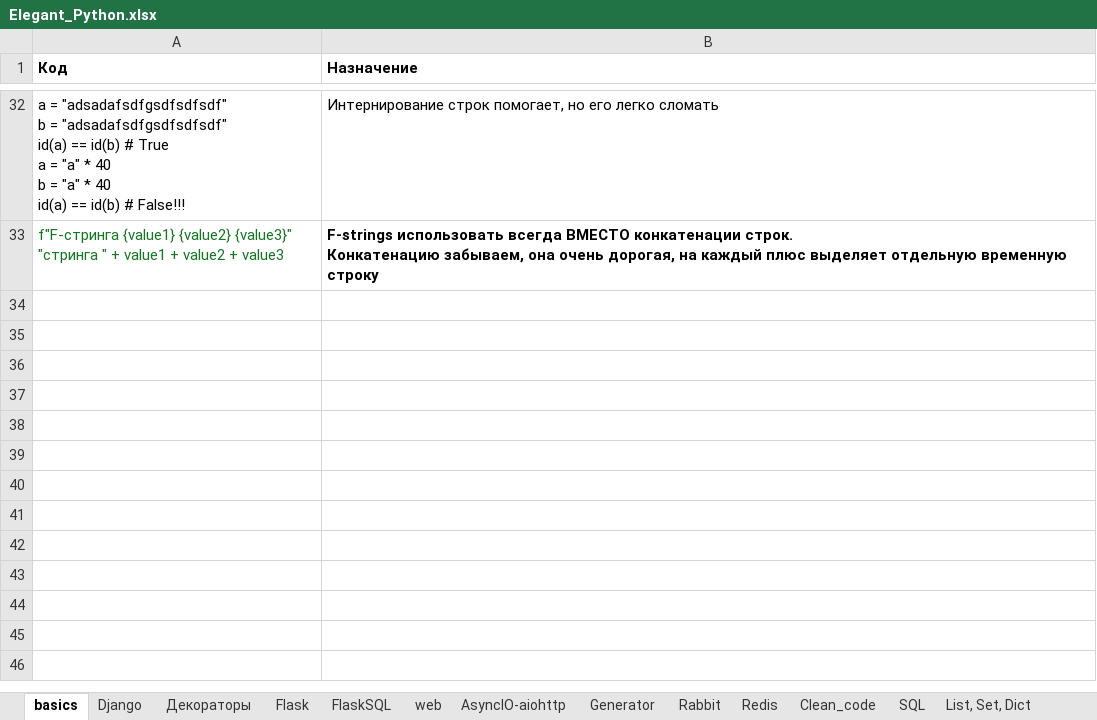
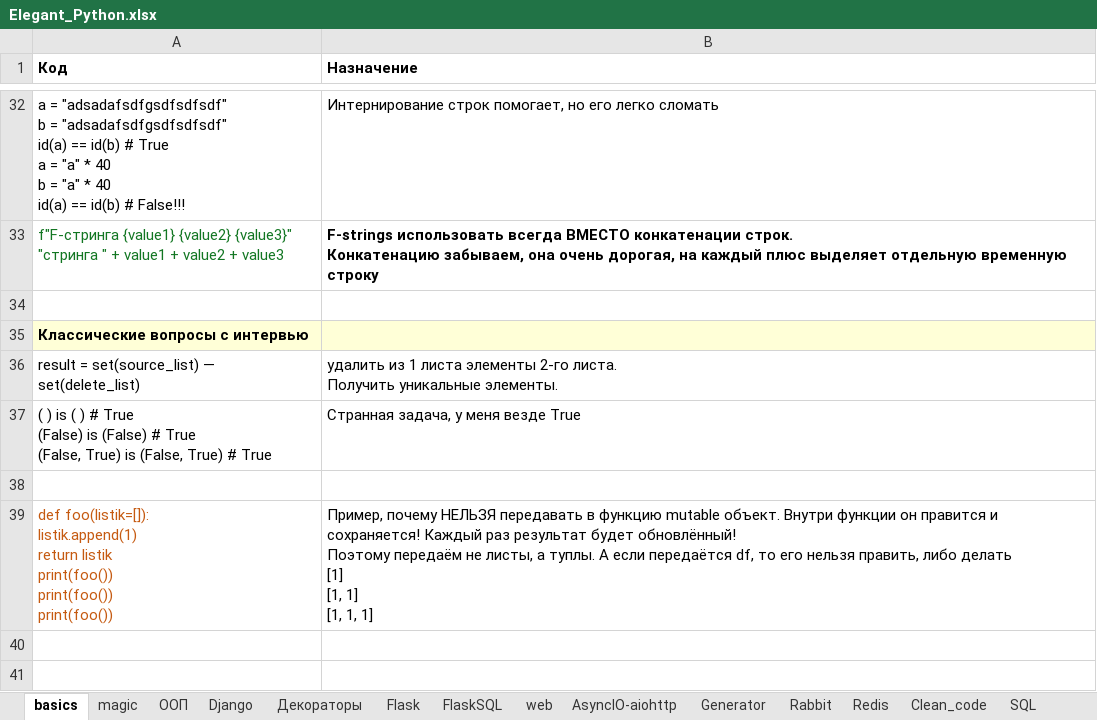
Before and after one commit to Antohnio123/HandshakesFastApi, an Excel workbook: Elegant_Python.xlsx, sheet basics, drawn as a sheet; only a part is shown, gaps mark what is left out; values as stored, in another font and other column widths than the file's, no borders; ↵ is a line break in a cell; the diff covers the shown part only; the diff names each change by its address in the sheet, - before the commit and + after, or states it on an @@ line.

```diff
--- a/Elegant_Python.xlsx (sheet basics)
+++ b/Elegant_Python.xlsx (sheet basics)
+sheet tab: magic
+row 34: (empty)
+row 35: Классические вопросы с интервью
+row 36: result = set(source_list) — set(delete_list) | удалить из 1 листа элементы 2-го листа. ↵ Получить уникальные элементы.
+row 37: ( ) is ( ) # True ↵ (False) is (False) # True ↵ (False, True) is (False, True) # True | Странная задача, у меня везде True
+row 38: (empty)
+row 39: def foo(listik=[]): ↵ listik.append(1) ↵ return listik ↵ print(foo()) ↵ print(foo()) ↵ print(foo()) | Пример, почему НЕЛЬЗЯ передавать в функцию mutable объект. Внутри функции он правится и сохраняется! Каждый раз результат будет обновлённый! ↵ Поэтому передаём не листы, а туплы. А если передаётся df, то его нельзя править, либо делать ↵ [1] ↵ [1, 1] ↵ [1, 1, 1]
+row 40: (empty)
+row 41: (empty)
```
Also changed, not shown: 7 added rows elsewhere in this sheet, sheet ООП, sheet Декораторы, sheet Generator, other sheet tabs, 2 other files.
